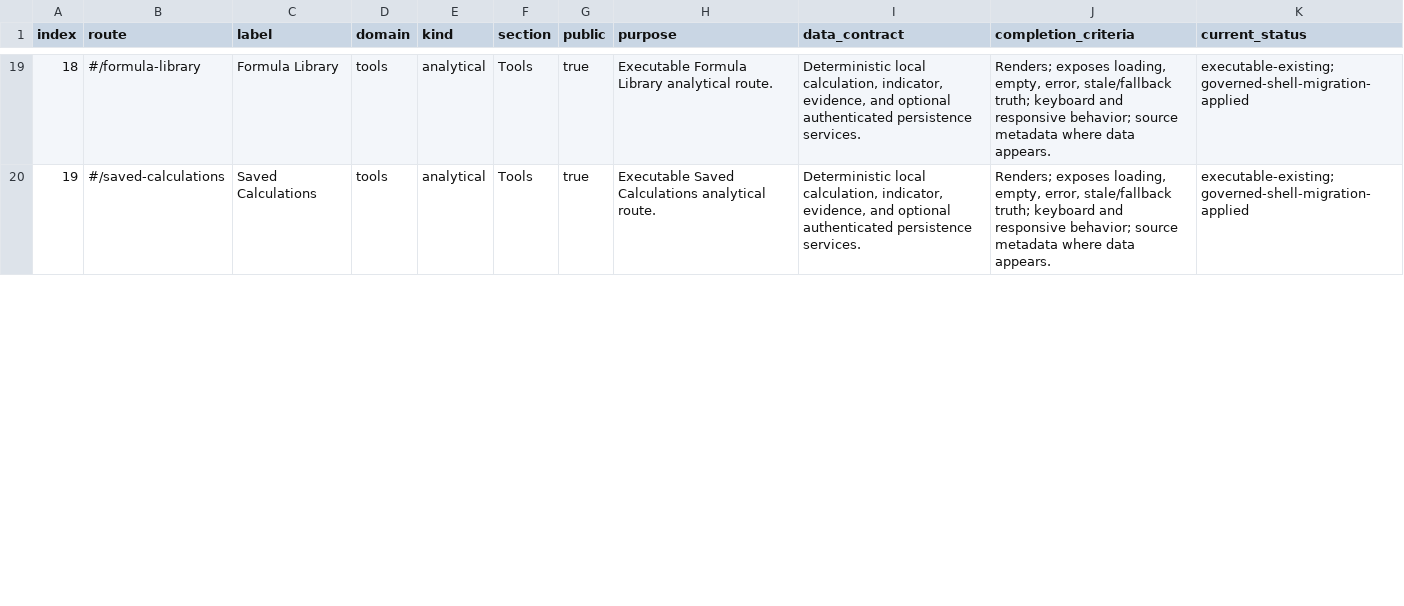
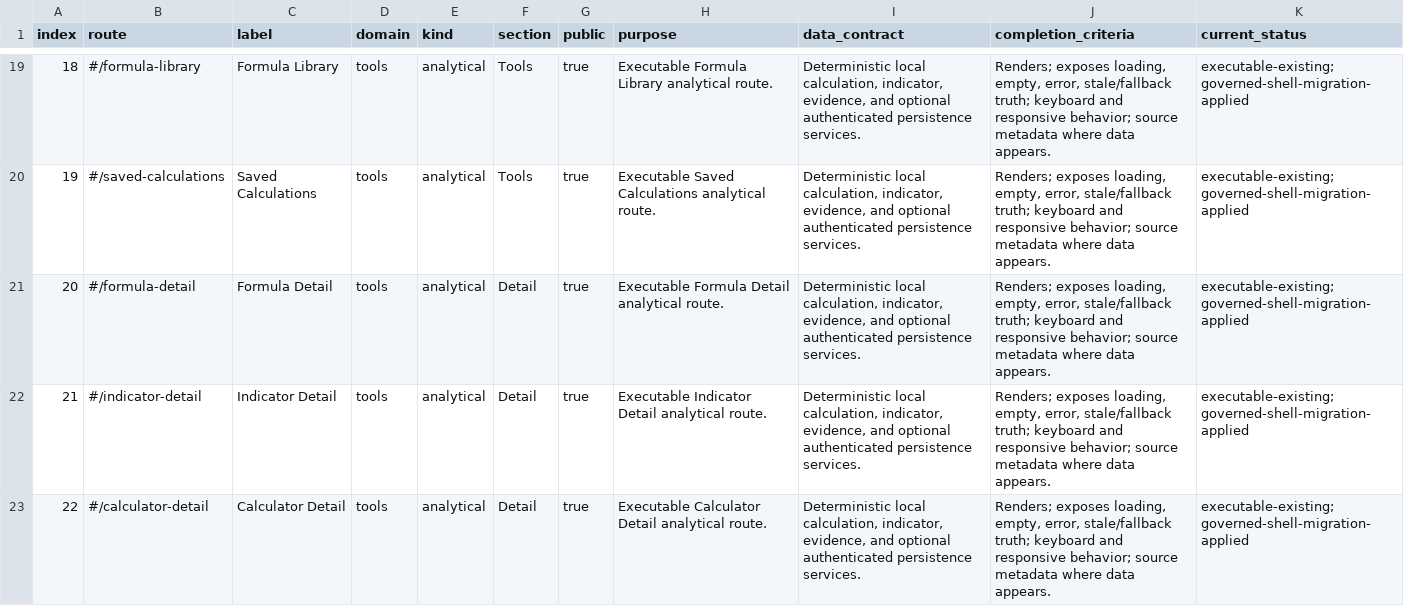
Before and after one commit to hemangsah/qelly-intelligence, a CSV file: QELLY_ROUTE_INVENTORY.csv, drawn as a sheet; only a part is shown, gaps mark what is left out; the diff covers the shown part only; the diff names each change by its address in the sheet, - before the commit and + after, or states it on an @@ line.

```diff
--- a/QELLY_ROUTE_INVENTORY.csv
+++ b/QELLY_ROUTE_INVENTORY.csv
+row 21: 20 | #/formula-detail | Formula Detail | tools | analytical | Detail | true | Executable Formula Detail analytical route. | Deterministic local calculation, indicator, evidence, and optional authenticated persistence services. | Renders; exposes loading, empty, error, stale/fallback truth; keyboard and responsive behavior; source metadata where data appears. | executable-existing; governed-shell-migration-applied
+row 22: 21 | #/indicator-detail | Indicator Detail | tools | analytical | Detail | true | Executable Indicator Detail analytical route. | Deterministic local calculation, indicator, evidence, and optional authenticated persistence services. | Renders; exposes loading, empty, error, stale/fallback truth; keyboard and responsive behavior; source metadata where data appears. | executable-existing; governed-shell-migration-applied
+row 23: 22 | #/calculator-detail | Calculator Detail | tools | analytical | Detail | true | Executable Calculator Detail analytical route. | Deterministic local calculation, indicator, evidence, and optional authenticated persistence services. | Renders; exposes loading, empty, error, stale/fallback truth; keyboard and responsive behavior; source metadata where data appears. | executable-existing; governed-shell-migration-applied
```
Also changed, not shown: 1 added row and row numbers in column A elsewhere in this file, QELLY_SCREEN_MATRIX.csv, artifacts/QELLY_API_INVENTORY.csv, 9 other files.
